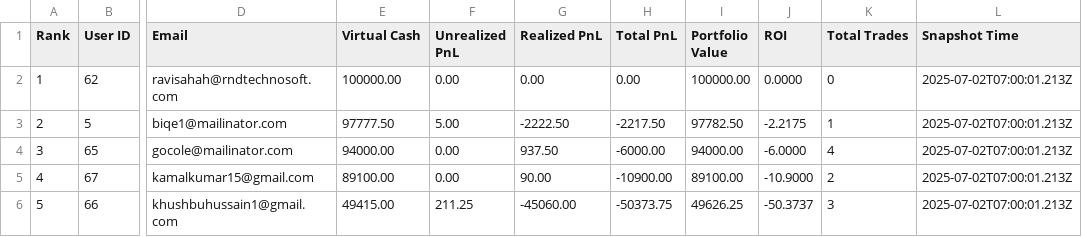
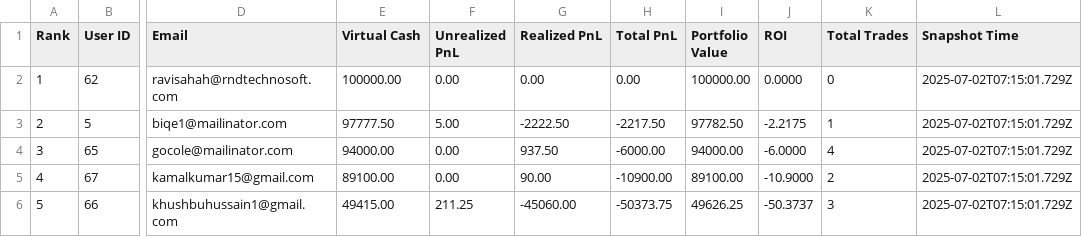
Before and after one commit to prabhudevbind/trade, a CSV file: server/src/cronjob/leaderboard.csv, drawn as a sheet; only a part is shown, gaps mark what is left out; the diff names each change by its address in the sheet, - before the commit and + after, or states it on an @@ line.

```diff
--- a/server/src/cronjob/leaderboard.csv
+++ b/server/src/cronjob/leaderboard.csv
-L2:L6 (Snapshot Time): 2025-07-02T07:00:01.213Z
+L2:L6 (Snapshot Time): 2025-07-02T07:15:01.729Z
```
Also changed, not shown: 7 other files.
